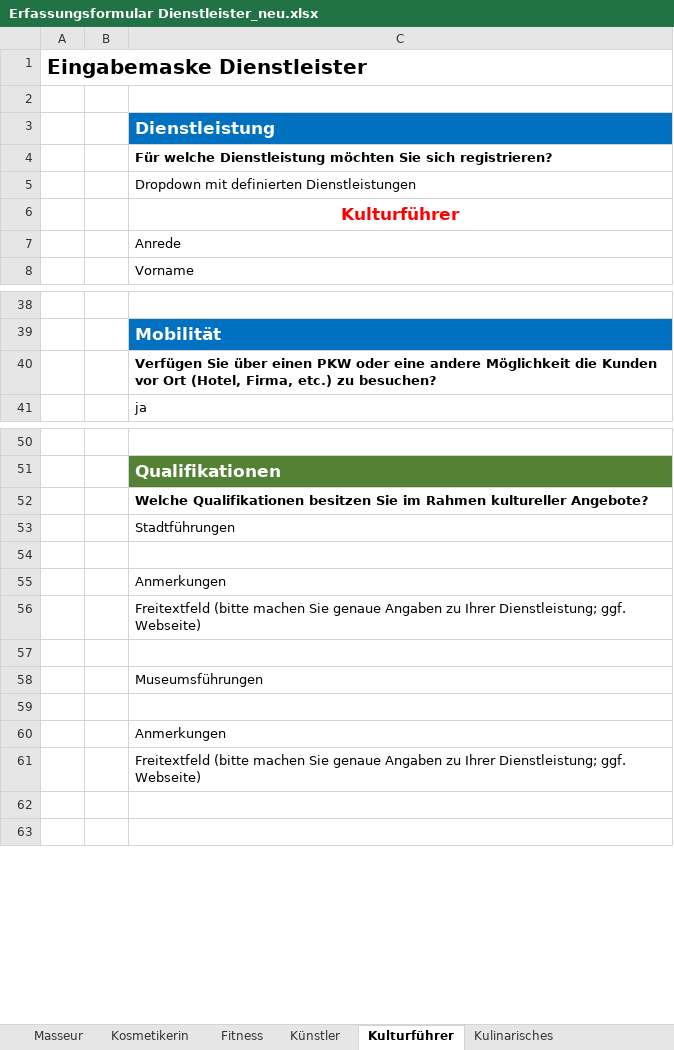
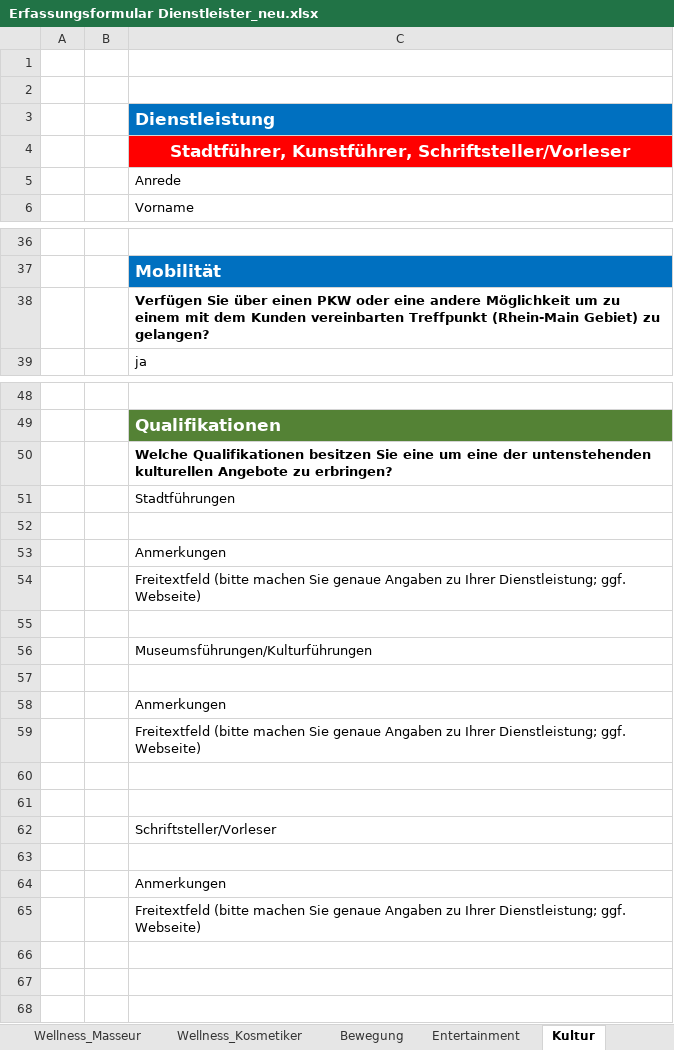
Before and after one commit to tbelmega/evt-plattform, an Excel workbook: 3.0_Software/3.1_Erfassungsseite Dienstleister/Erfassungsformular Dienstleister_neu.xlsx, sheet Kultur, drawn as a sheet; only a part is shown, gaps mark what is left out; values as stored, in another font and other column widths than the file's, no borders; charts and pictures not drawn; removed rows and columns are numbered as before the commit, all else as after; the diff names each change by its address in the sheet, - before the commit and + after, or states it on an @@ line.

```diff
--- a/3.0_Software/3.1_Erfassungsseite Dienstleister/Erfassungsformular Dienstleister_neu.xlsx (sheet Kultur)
+++ b/3.0_Software/3.1_Erfassungsseite Dienstleister/Erfassungsformular Dienstleister_neu.xlsx (sheet Kultur)
-sheet tab: Masseur
+sheet tab: Wellness_Masseur
-sheet tab: Kosmetikerin
+sheet tab: Wellness_Kosmetiker
-sheet tab: Fitness
+sheet tab: Bewegung
-sheet tab: Künstler
+sheet tab: Entertainment
-sheet tab: Kulturführer
+sheet tab: Kultur
-A1: Eingabemaske Dienstleister
+A1: (empty)
-C4: Für welche Dienstleistung möchten Sie sich registrieren?
+C4: Stadtführer, Kunstführer, Schriftsteller/Vorleser
@@ C4 fill: none → #FF0000, text colour: black → #FFFFFF, text size: larger, alignment: left → center @@
-row 5:  |  | Dropdown mit definierten Dienstleistungen
-row 6:  |  | Kulturführer
-C38: …andere Möglichkeit die Kunden vor Ort (Hotel, Firma, etc.) zu besuchen?
+C38: …andere Möglichkeit um zu einem mit dem Kunden vereinbarten Treffpunkt (Rhein-Main Gebiet) zu gelangen?
-C50: …besitzen Sie im Rahmen kultureller Angebote?
+C50: …besitzen Sie eine um eine der untenstehenden kulturellen Angebote zu erbringen?
-C56: Museumsführungen
+C56: Museumsführungen/Kulturführungen
+row 60: (empty)
+row 61: (empty)
+row 62:  |  | Schriftsteller/Vorleser
+row 63: (empty)
+row 64:  |  | Anmerkungen
+row 65:  |  | Freitextfeld (bitte machen Sie genaue Angaben zu Ihrer Dienstleistung; ggf. Webseite)
+row 66: (empty)
```
Also changed, not shown: sheet Kulinarisches, sheet Wellness_Kosmetiker, sheet Bewegung, sheet Entertainment, sheet Wellness_Masseur, other sheet tabs, charts or pictures, 5 other files.
